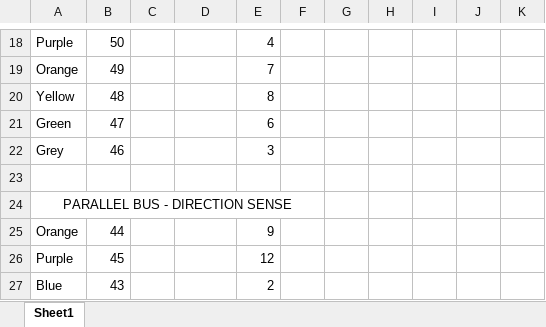
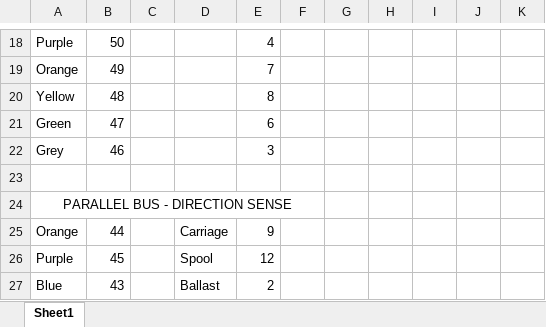
Before and after one commit to tmaxthomas/Submarine-project, an Excel workbook: Docs/Pinout/Pinout Final.xlsx, sheet Sheet1, drawn as a sheet; only a part is shown, gaps mark what is left out; values as stored, in another font and other column widths than the file's, no borders; the diff names each change by its address in the sheet, - before the commit and + after, or states it on an @@ line.

```diff
--- a/Docs/Pinout/Pinout Final.xlsx (sheet Sheet1)
+++ b/Docs/Pinout/Pinout Final.xlsx (sheet Sheet1)
-D25: (empty)
+D25: Carriage
-D26: (empty)
+D26: Spool
-D27: (empty)
+D27: Ballast
```
Also changed, not shown: 2 other files.
